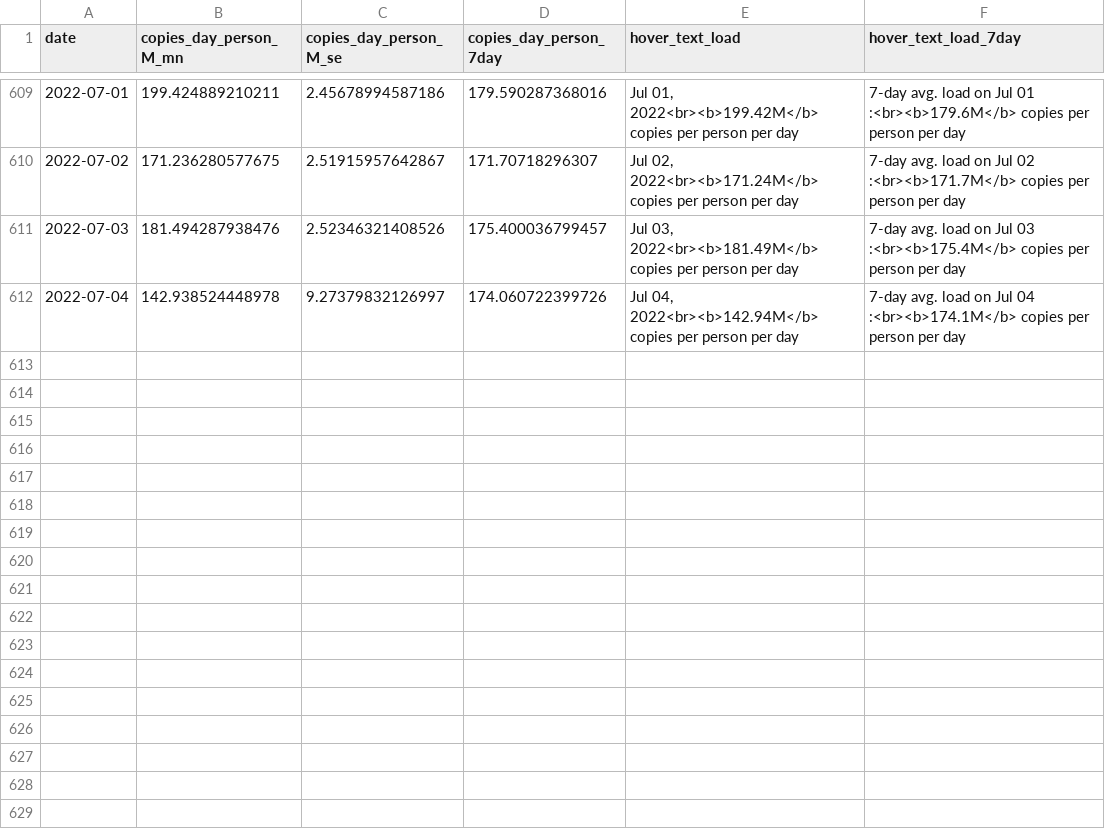
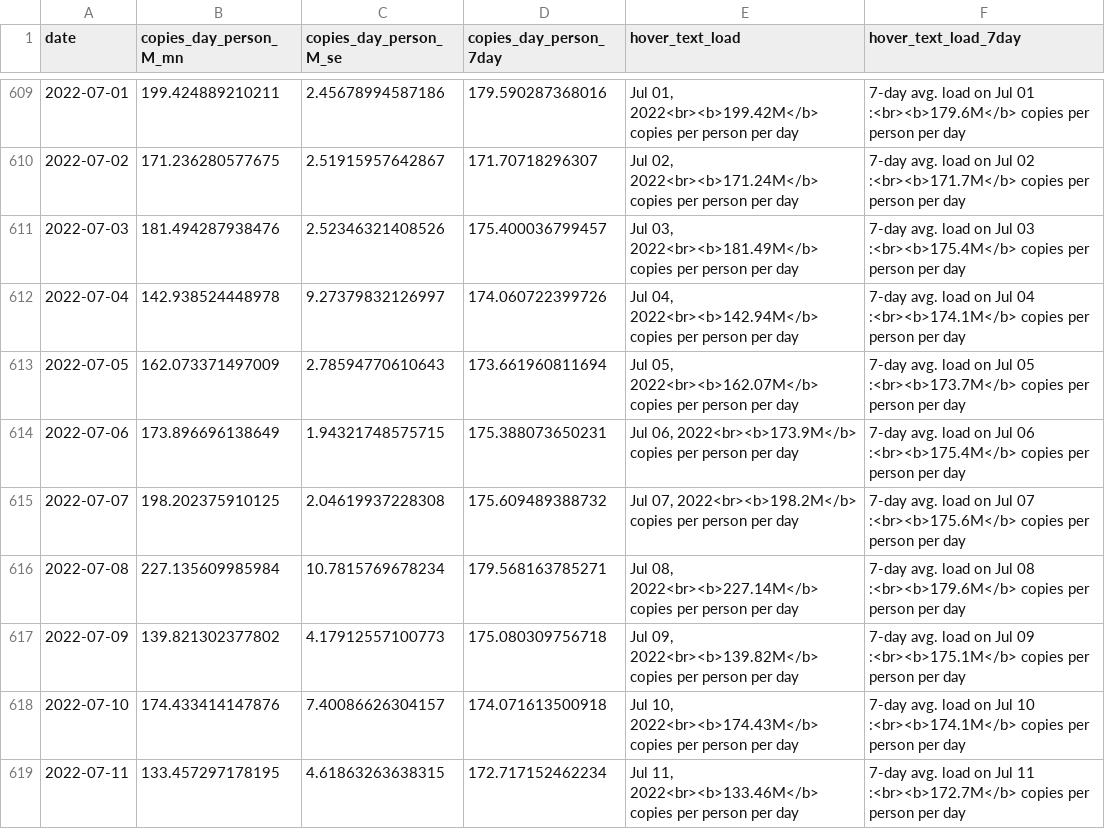
Before and after one commit to Metropolitan-Council/covid-poops, a CSV file: data/clean_load_data.csv, drawn as a sheet; only a part is shown, gaps mark what is left out; the diff names each change by its address in the sheet, - before the commit and + after, or states it on an @@ line.

```diff
--- a/data/clean_load_data.csv
+++ b/data/clean_load_data.csv
+row 613: 2022-07-05 | 162.073371497009 | 2.78594770610643 | 173.661960811694 | Jul 05, 2022<br><b>162.07M</b> copies per person per day | 7-day avg. load on Jul 05 :<br><b>173.7M</b> copies per person per day
+row 614: 2022-07-06 | 173.896696138649 | 1.94321748575715 | 175.388073650231 | Jul 06, 2022<br><b>173.9M</b> copies per person per day | 7-day avg. load on Jul 06 :<br><b>175.4M</b> copies per person per day
+row 615: 2022-07-07 | 198.202375910125 | 2.04619937228308 | 175.609489388732 | Jul 07, 2022<br><b>198.2M</b> copies per person per day | 7-day avg. load on Jul 07 :<br><b>175.6M</b> copies per person per day
+row 616: 2022-07-08 | 227.135609985984 | 10.7815769678234 | 179.568163785271 | Jul 08, 2022<br><b>227.14M</b> copies per person per day | 7-day avg. load on Jul 08 :<br><b>179.6M</b> copies per person per day
+row 617: 2022-07-09 | 139.821302377802 | 4.17912557100773 | 175.080309756718 | Jul 09, 2022<br><b>139.82M</b> copies per person per day | 7-day avg. load on Jul 09 :<br><b>175.1M</b> copies per person per day
+row 618: 2022-07-10 | 174.433414147876 | 7.40086626304157 | 174.071613500918 | Jul 10, 2022<br><b>174.43M</b> copies per person per day | 7-day avg. load on Jul 10 :<br><b>174.1M</b> copies per person per day
+row 619: 2022-07-11 | 133.457297178195 | 4.61863263638315 | 172.717152462234 | Jul 11, 2022<br><b>133.46M</b> copies per person per day | 7-day avg. load on Jul 11 :<br><b>172.7M</b> copies per person per day
```
Also changed, not shown: data/case_data.csv, data/clean_variant_data.csv, 14 other files.
